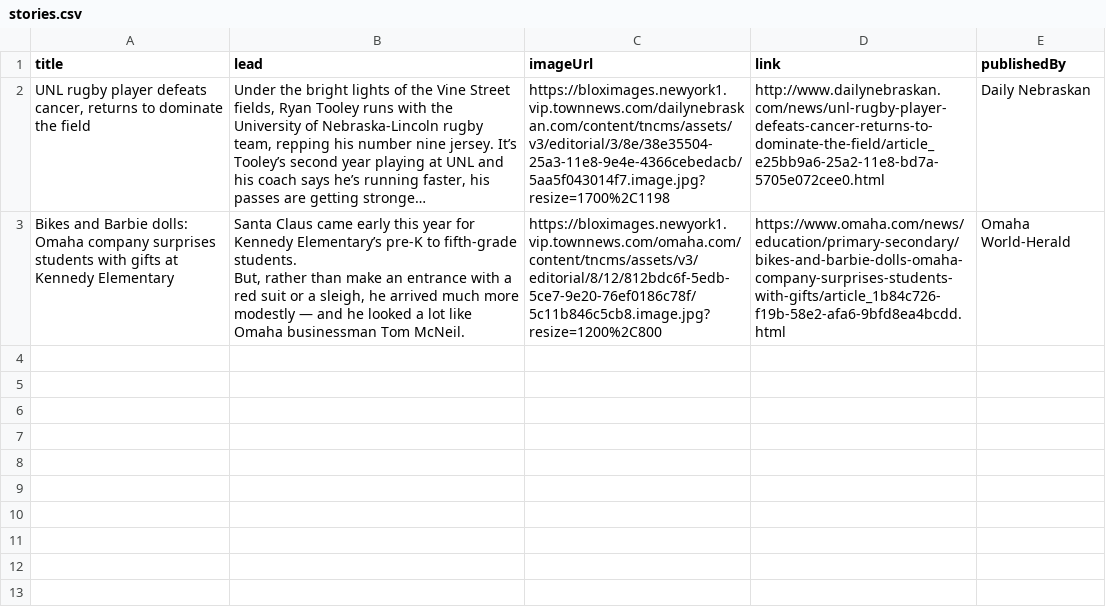
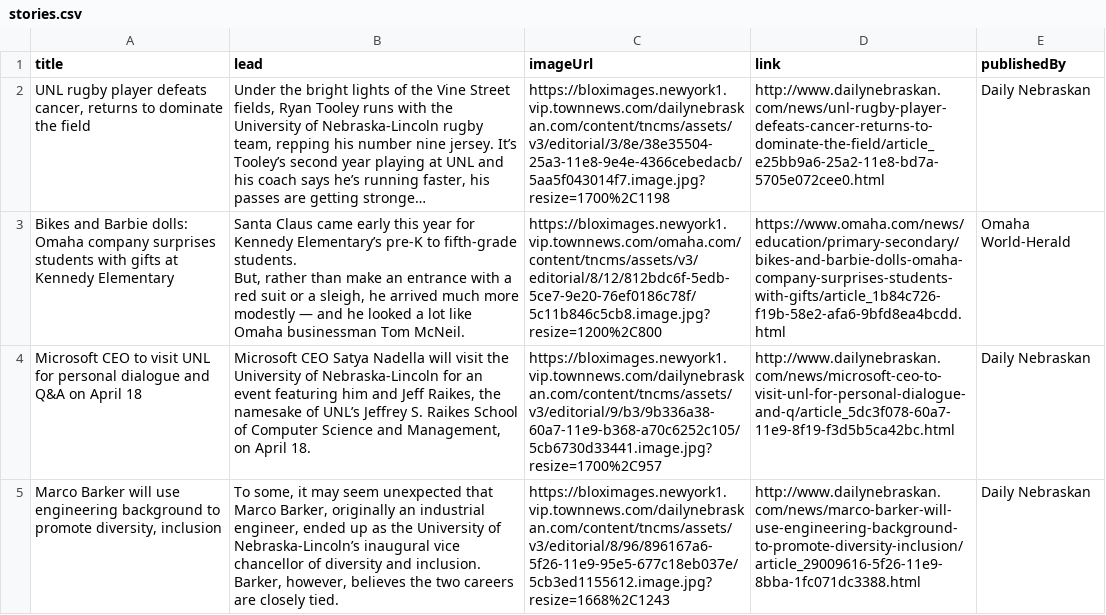
Before and after one commit to ggorenflo/ggorenflo.github.io, a CSV file: src/assets/stories.csv, drawn as a sheet; long unchanged cells end in …; the diff names each change by its address in the sheet, - before the commit and + after, or states it on an @@ line.

```diff
--- a/src/assets/stories.csv
+++ b/src/assets/stories.csv
+row 4: Microsoft CEO to visit UNL for personal dialogue and Q&A on April 18 | Microsoft CEO Satya Nadella will visit the University of Nebraska-Lincoln for an event featuring him and Jeff Raikes, the namesake of UNL’s Jeffrey S. Raikes School of Computer Science and Management, on April 18. | https://bloximages.newyork1.vip.townnews.com/dailynebraskan.com/content/tncms/assets/v3/editorial/9/b3/9b336a38-60a7-11e9-b368-a70c6252c105/5cb6730d33441.image.jpg?resize=1700%2C957 | http://www.dailynebraskan.com/news/microsoft-ceo-to-visit-unl-for-personal-dialogue-and-q/article_5dc3f078-60a7-11e9-8f19-f3d5b5ca42bc.html | Daily Nebraskan
+row 5: Marco Barker will use engineering background to promote diversity, inclusion | To some, it may seem unexpected that Marco Barker, originally an industrial engineer, ended up as the University of Nebraska-Lincoln’s inaugural vice chancellor of diversity and inclusion. Barker, however, believes the two careers are closely tied. | https://bloximages.newyork1.vip.townnews.com/dailynebraskan.com/content/tncms/assets/v3/editorial/8/96/896167a6-5f26-11e9-95e5-677c18eb037e/5cb3ed1155612.image.jpg?resize=1668%2C1243 | http://www.dailynebraskan.com/news/marco-barker-will-use-engineering-background-to-promote-diversity-inclusion/article_29009616-5f26-11e9-8bba-1fc071dc3388.html | Daily Nebraskan
```
Also changed, not shown: 5 other files.
